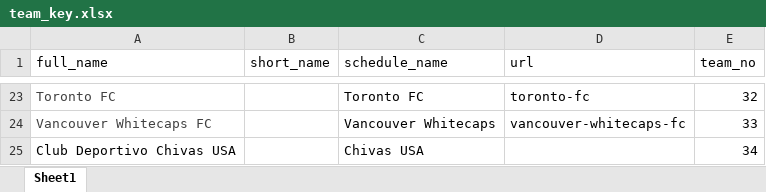
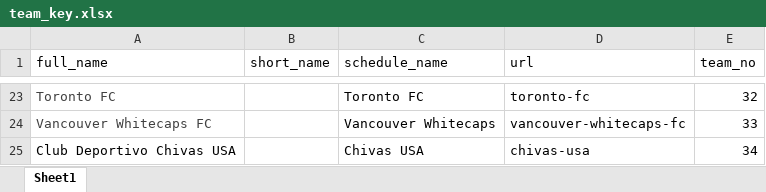
Before and after one commit to erichoffman1217/mls_data, an Excel workbook: team_key.xlsx, sheet Sheet1, drawn as a sheet; only a part is shown, gaps mark what is left out; values as stored, in another font and other column widths than the file's, no borders; the diff names each change by its address in the sheet, - before the commit and + after, or states it on an @@ line.

```diff
--- a/team_key.xlsx (sheet Sheet1)
+++ b/team_key.xlsx (sheet Sheet1)
-D25 (url): (empty)
+D25 (url): chivas-usa
```
Also changed, not shown: schedule/2013_2018_schedule.xlsx, 11 other files.
